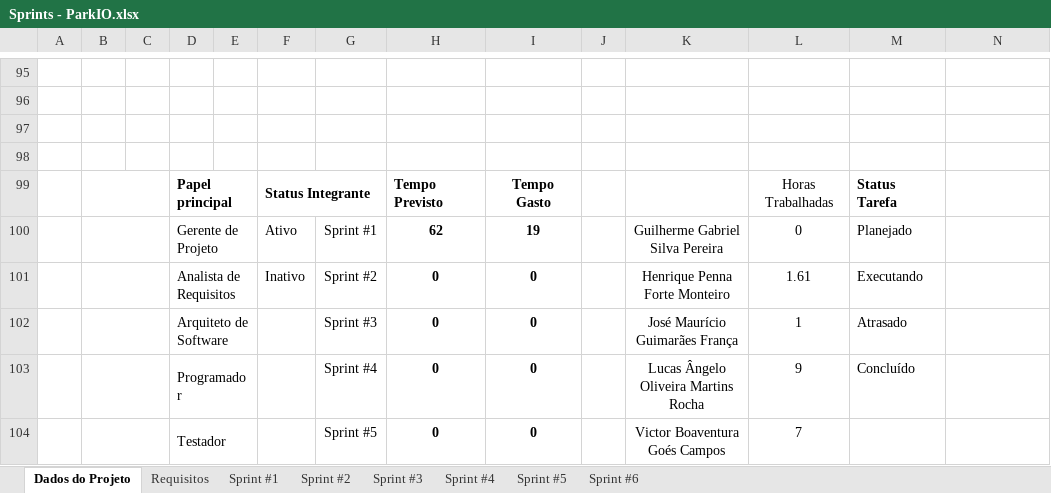
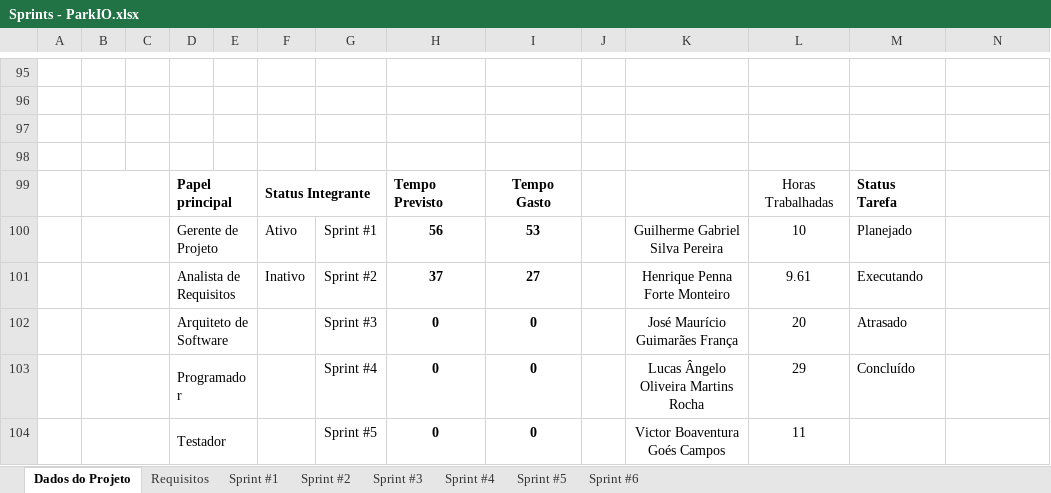
Before and after one commit to Lucas-Angelo/plf-es-2021-1-ti3-6654100-parkio, an Excel workbook: Artefatos/Sprints - ParkIO.xlsx, sheet Dados do Projeto, drawn as a sheet; only a part is shown, gaps mark what is left out; values as stored, in another font and other column widths than the file's, no borders; charts and pictures not drawn; the diff names each change by its address in the sheet, - before the commit and + after, or states it on an @@ line.

```diff
--- a/Artefatos/Sprints - ParkIO.xlsx (sheet Dados do Projeto)
+++ b/Artefatos/Sprints - ParkIO.xlsx (sheet Dados do Projeto)
-H100: 62
+H100: 56
-I100: 19
+I100: 53
-L100: 0
+L100: 10
-H101: 0
+H101: 37
-I101: 0
+I101: 27
-L101: 1.61
+L101: 9.61
-L102: 1
+L102: 20
-L103: 9
+L103: 29
-L104: 7
+L104: 11
```
Also changed, not shown: sheet Sprint #2, sheet Sprint #1, sheet Requisitos, formulas that keep their value, charts or pictures.
